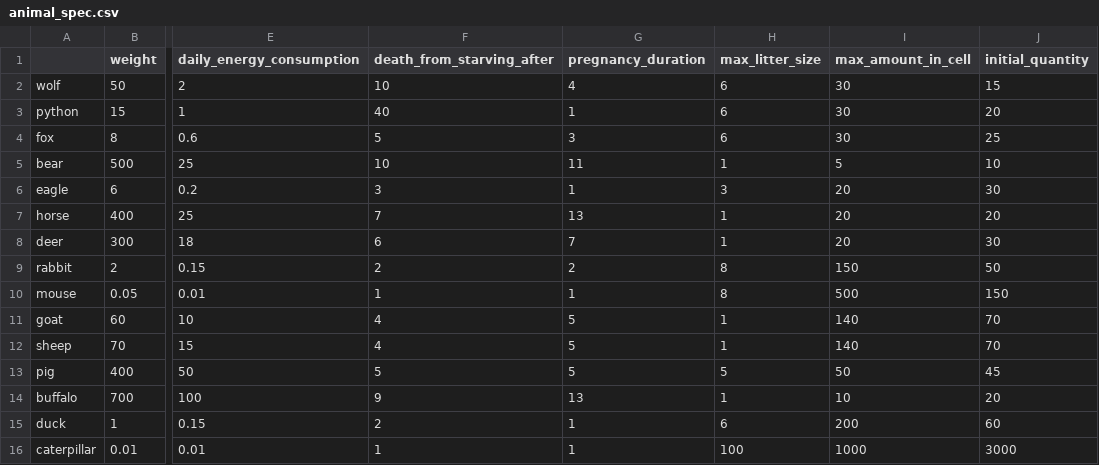
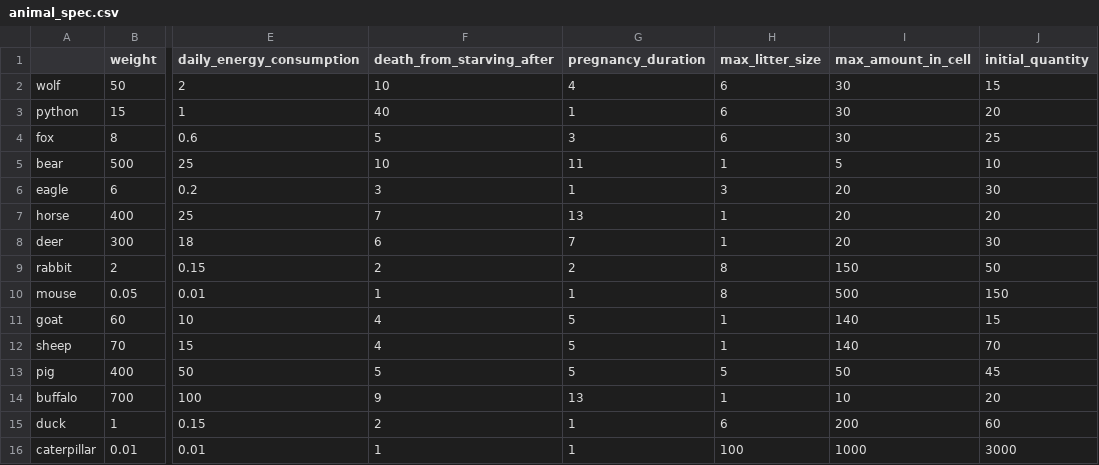
Before and after one commit to msch4ever/island_of_death, a CSV file: src/main/resources/animal_spec.csv, drawn as a sheet; only a part is shown, gaps mark what is left out; the diff names each change by its address in the sheet, - before the commit and + after, or states it on an @@ line.

```diff
--- a/src/main/resources/animal_spec.csv
+++ b/src/main/resources/animal_spec.csv
-J11 (initial_quantity): 70
+J11 (initial_quantity): 15
```
Also changed, not shown: 16 other files.
